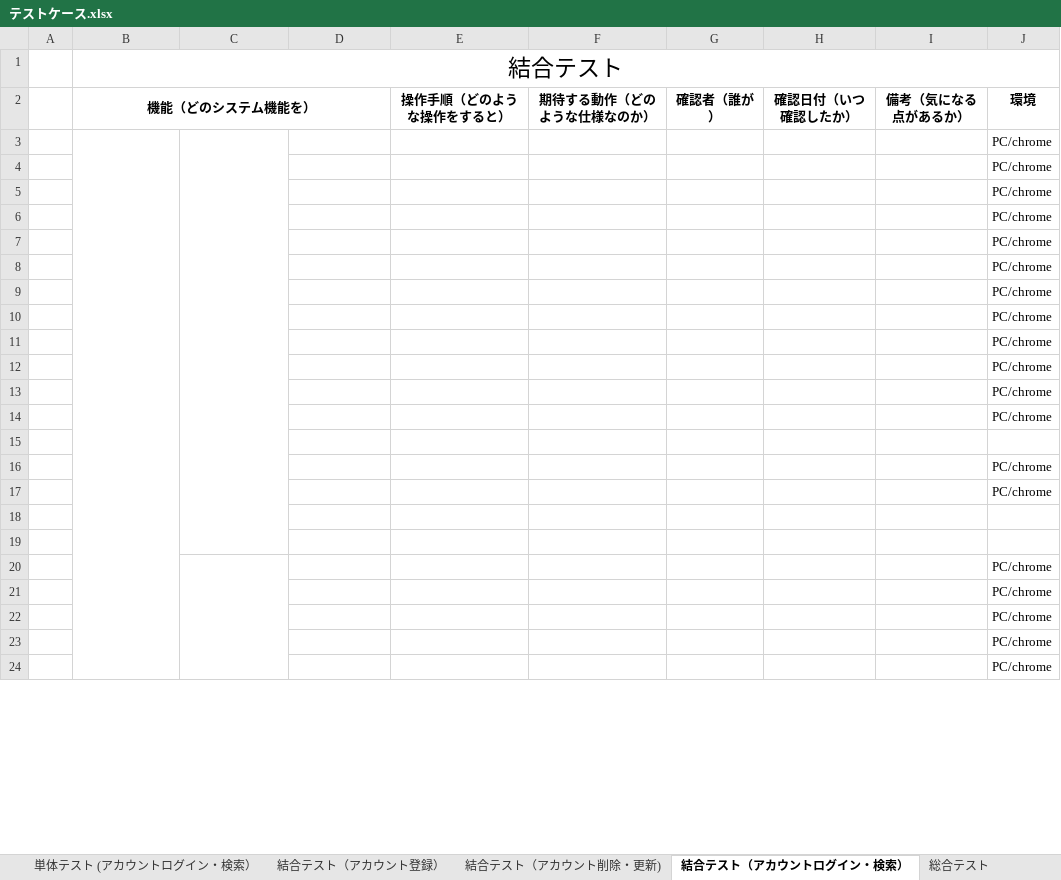
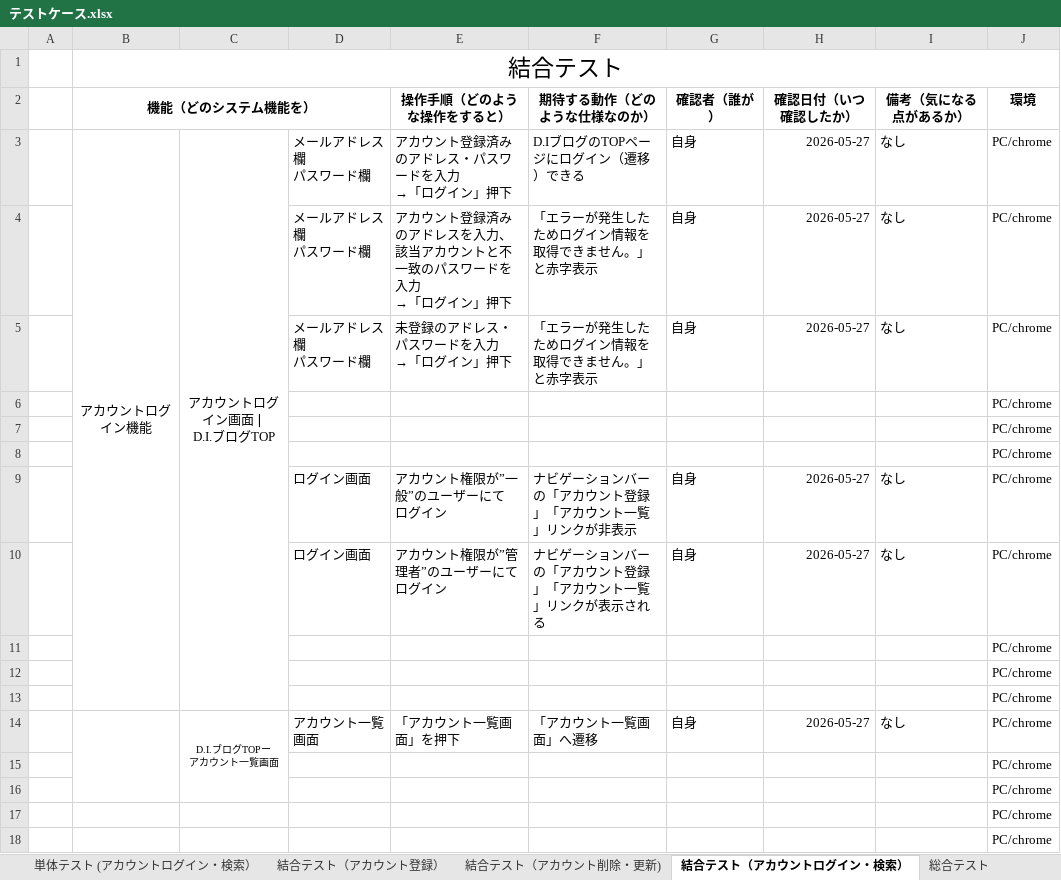
Before and after one commit to nozomi-watanabe1214/7_Programing, an Excel workbook: テストケース.xlsx, sheet 結合テスト（アカウントログイン・検索）, drawn as a sheet; only a part is shown; values as stored, in another font and other column widths than the file's, no borders; removed rows and columns are numbered as before the commit, all else as after; ↵ is a line break in a cell; the diff covers the shown part only; the diff names each change by its address in the sheet, - before the commit and + after, or states it on an @@ line.

Commit message:
アカウントログイン・検索機能　結合テスト作成＆実施

```diff
--- a/テストケース.xlsx (sheet 結合テスト（アカウントログイン・検索）)
+++ b/テストケース.xlsx (sheet 結合テスト（アカウントログイン・検索）)
+row 3:  | アカウントログイン機能 | アカウントログイン画面❘ ↵ D.I.ブログTOP | メールアドレス欄 ↵ パスワード欄 | アカウント登録済みのアドレス・パスワードを入力 ↵ →「ログイン」押下 | D.IブログのTOPページにログイン（遷移）できる | 自身 | 2026-05-27 | なし | PC/chrome
+row 4:  |  |  | メールアドレス欄 ↵ パスワード欄 | アカウント登録済みのアドレスを入力、該当アカウントと不一致のパスワードを入力 ↵ →「ログイン」押下 | 「エラーが発生したためログイン情報を取得できません。」と赤字表示 | 自身 | 2026-05-27 | なし | PC/chrome
+row 5:  |  |  | メールアドレス欄 ↵ パスワード欄 | 未登録のアドレス・パスワードを入力 ↵ →「ログイン」押下 | 「エラーが発生したためログイン情報を取得できません。」と赤字表示 | 自身 | 2026-05-27 | なし | PC/chrome
@@ row 7 moved to row 6: PC/chrome @@
@@ row 8 moved to row 7: PC/chrome @@
@@ row 9 moved to row 8: PC/chrome @@
+row 9:  |  |  | ログイン画面 | アカウント権限が”一般”のユーザーにて ↵ ログイン | ナビゲーションバーの「アカウント登録」「アカウント一覧」リンクが非表示 | 自身 | 2026-05-27 | なし | PC/chrome
+row 10:  |  |  | ログイン画面 | アカウント権限が”管理者”のユーザーにて ↵ ログイン | ナビゲーションバーの「アカウント登録」「アカウント一覧」リンクが表示される | 自身 | 2026-05-27 | なし | PC/chrome
@@ row 10 moved to row 11: PC/chrome @@
@@ row 11 moved to row 12: PC/chrome @@
@@ row 12 moved to row 13: PC/chrome @@
+row 14:  |  | D.I.ブログTOPー ↵ アカウント一覧画面 | アカウント一覧画面 | 「アカウント一覧画面」を押下 | 「アカウント一覧画面」へ遷移 | 自身 | 2026-05-27 | なし | PC/chrome
-B3:B49 merged
-C3:C19 merged
-row 13:  |  |  |  |  |  |  |  |  | PC/chrome
-row 14:  |  |  |  |  |  |  |  |  | PC/chrome
-row 15: (empty)
-row 16:  |  |  |  |  |  |  |  |  | PC/chrome
-row 17:  |  |  |  |  |  |  |  |  | PC/chrome
-row 18: (empty)
-row 19: (empty)
-row 20:  |  |  |  |  |  |  |  |  | PC/chrome
-row 21:  |  |  |  |  |  |  |  |  | PC/chrome
-row 22:  |  |  |  |  |  |  |  |  | PC/chrome
-row 23:  |  |  |  |  |  |  |  |  | PC/chrome
-row 24:  |  |  |  |  |  |  |  |  | PC/chrome
```
Also changed, not shown: 25 removed rows and merged cells elsewhere in this sheet, sheet 単体テスト (アカウントログイン・検索）.
